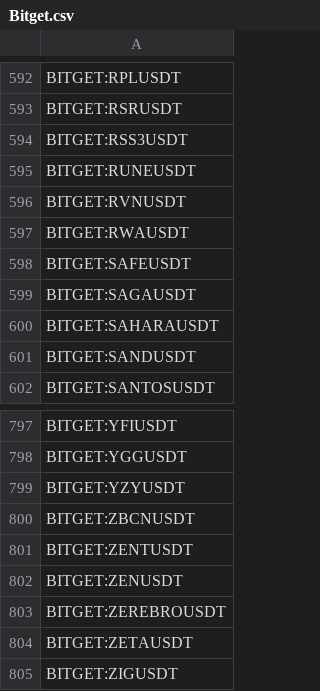
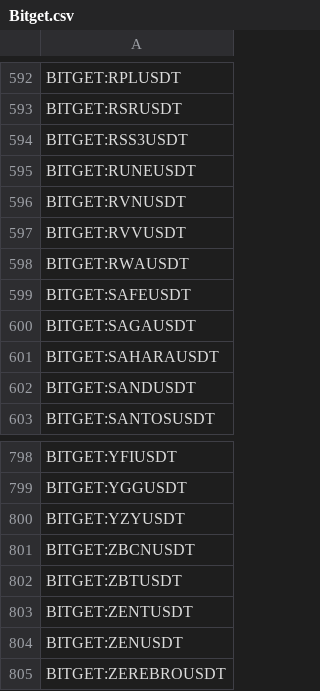
Before and after one commit to CryptowChris/Crypto-Exchanges-Tickers, a CSV file: tickers/Bitget.csv, drawn as a sheet; only a part is shown, gaps mark what is left out; the shorter side is filled out with more unchanged rows.

Commit message:
Update tickers 2025-10-21
Modified CSV files: tickers/Bitget.csv, tickers/Bitget.futures.csv, tickers/Mexc.csv, tickers/Mexc.futures.csv

Summary of changes:
Bitget:
  + Added lines:
    + BITGET:RVVUSDT
    + BITGET:ZBTUSDT

Bitget.futures:
  + Added lines:
    + BITGET:LABUSDT.P
    + BITGET:RIVERUSDT.P
    + BITGET:RVVUSDT.P
    + BITGET:ZBTUSDT.P
  - Removed lines:
    - BITGET:10000000AIDOGEUSDT.P
    - BITGET:JUSDT.P
    - BITGET:KUSDT.P

Mexc:
  + Added lines:
    + MEXC:BABYBNBUSDT
    + MEXC:BLUAIUSDT
    + MEXC:HWAVEUSDT
    + MEXC:LUCKYUSDT
    + MEXC:MEAUSDT
    + MEXC:SIGMAUSDT
    + MEXC:SUBHUBUSDT
    + MEXC:SVSAUSDT
    + MEXC:SWAPUSDT
    + MEXC:VMCUSDT
  - Removed lines:
    - MEXC:A1XUSDT
    - MEXC:AGIALPHAUSDT
    - MEXC:AMBUSDT
    - MEXC:ATNUSDT
    - MEXC:BACUSDT
    - MEXC:BAGWORKUSDT
    - MEXC:BBSNEKUSDT
    - MEXC:BLUPUSDT
    - MEXC:BOSSUSDT
    - MEXC:BRIDGENTUSDT
    ...

Mexc.futures:
  + Added lines:
    + MEXC:ANOMEUSDT.P
    + MEXC:BLUAIUSDT.P
    + MEXC:SUBHUBUSDT.P
    + MEXC:SVSAUSDT.P
  - Removed lines:
    - MEXC:1000000PEIPEIUSDT.P
    - MEXC:10000WENUSDT.P
    - MEXC:CLIPPYUSDT.P
    - MEXC:CPOOLUSDT.P
    - MEXC:DEBTUSDT.P
    - MEXC:GOATEDUSDT.P
    - MEXC:JUSDT.P
    - MEXC:MASAUSDT.P
    - MEXC:MVLUSDT.P
    - MEXC:PINGPONGUSDT.P
    ... (truncated)

```diff
--- a/tickers/Bitget.csv
+++ b/tickers/Bitget.csv
@@ -596,2 +596,3 @@ BITGET:RUNEUSDT
 BITGET:RVNUSDT
+BITGET:RVVUSDT
 BITGET:RWAUSDT
@@ -800,2 +801,3 @@ BITGET:YZYUSDT
 BITGET:ZBCNUSDT
+BITGET:ZBTUSDT
 BITGET:ZENTUSDT
```
Also changed, not shown: tickers/Bitget.futures.csv, tickers/Mexc.csv, 1 other file.
